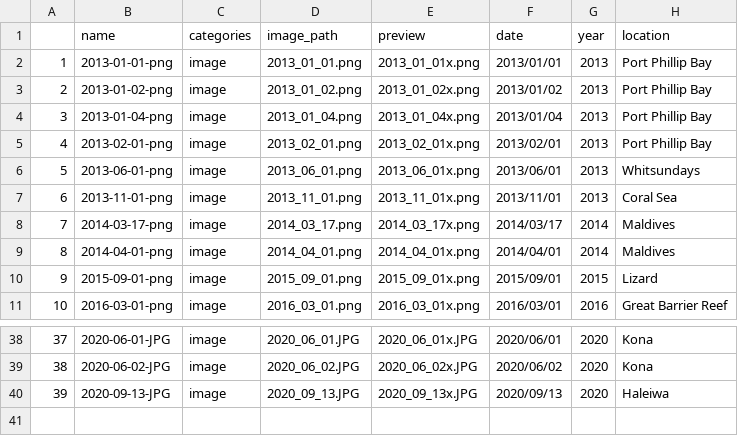
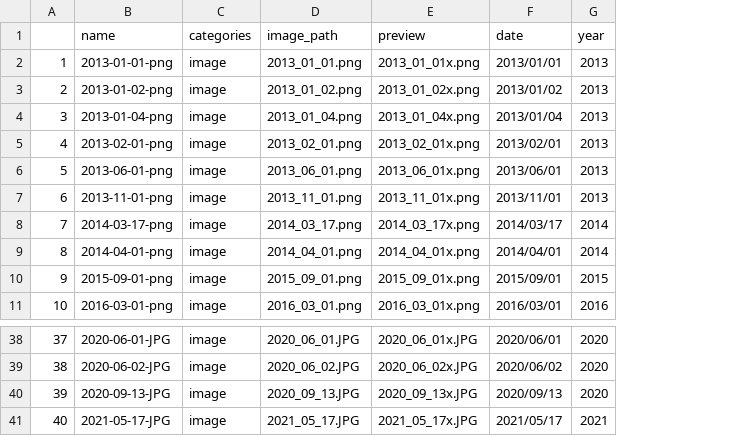
Before and after one commit to mikemcwilliam/mikemcwilliam.github.io, a CSV file: _data/gallery.csv, drawn as a sheet; only a part is shown, gaps mark what is left out; removed rows and columns are numbered as before the commit, all else as after; the diff names each change by its address in the sheet, - before the commit and + after, or states it on an @@ line.

```diff
--- a/_data/gallery.csv
+++ b/_data/gallery.csv
-column H (location), rows 2-11: Port Phillip Bay | Port Phillip Bay | Port Phillip Bay | Port Phillip Bay | Whitsundays | Coral Sea | Maldives | Maldives | Lizard | Great Barrier Reef; rows 38-40: Kona | Kona | Haleiwa
+row 41: 40 | 2021-05-17-JPG | image | 2021_05_17.JPG | 2021_05_17x.JPG | 2021/05/17 | 2021
```
Also changed, not shown: 21 other files.
